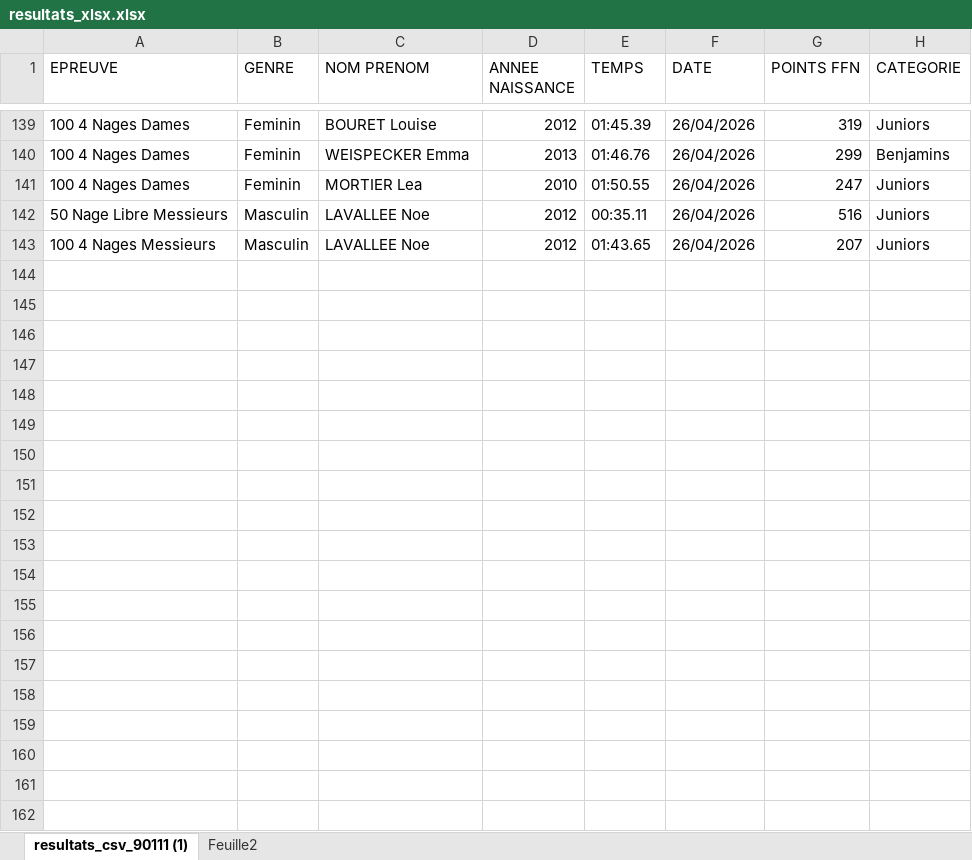
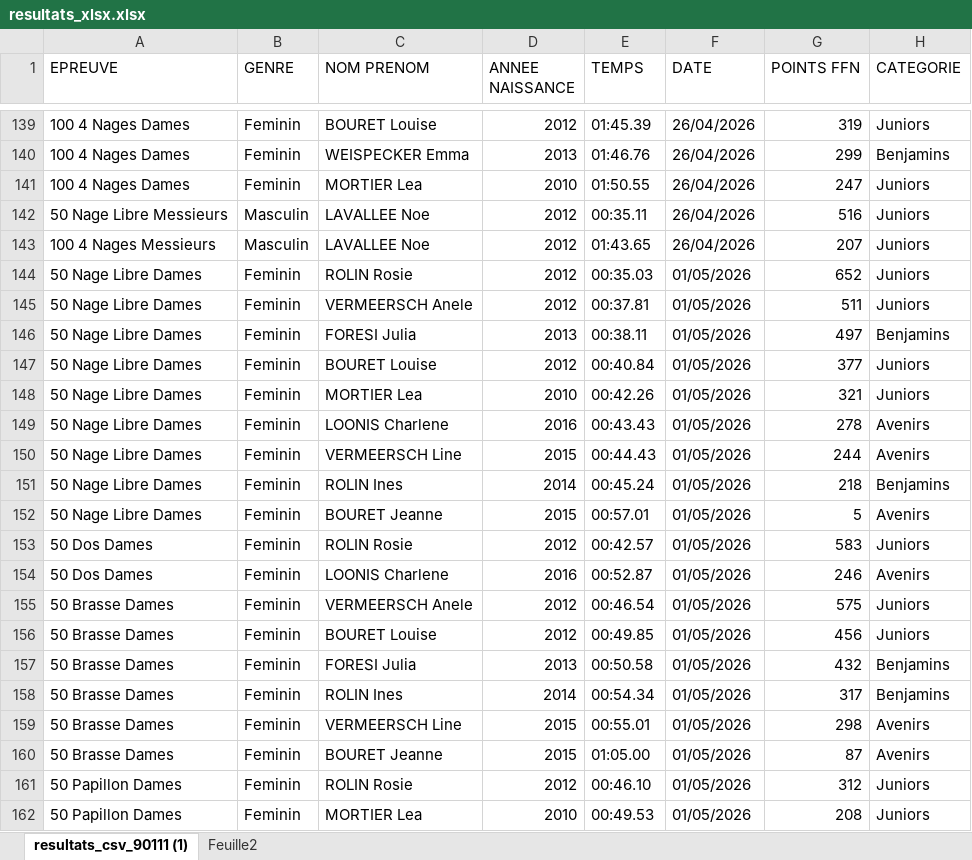
Before and after one commit to AlexandreF59/Club-natation, an Excel workbook: data/resultats_xlsx.xlsx, sheet resultats_csv_90111 (1), drawn as a sheet; only a part is shown, gaps mark what is left out; values as stored, in another font and other column widths than the file's, no borders; the diff covers the shown part only; the diff names each change by its address in the sheet, - before the commit and + after, or states it on an @@ line.

```diff
--- a/data/resultats_xlsx.xlsx (sheet resultats_csv_90111 (1))
+++ b/data/resultats_xlsx.xlsx (sheet resultats_csv_90111 (1))
+row 144: 50 Nage Libre Dames | Feminin | ROLIN Rosie | 2012 | 00:35.03 | 01/05/2026 | 652 | Juniors
+row 145: 50 Nage Libre Dames | Feminin | VERMEERSCH Anele | 2012 | 00:37.81 | 01/05/2026 | 511 | Juniors
+row 146: 50 Nage Libre Dames | Feminin | FORESI Julia | 2013 | 00:38.11 | 01/05/2026 | 497 | Benjamins
+row 147: 50 Nage Libre Dames | Feminin | BOURET Louise | 2012 | 00:40.84 | 01/05/2026 | 377 | Juniors
+row 148: 50 Nage Libre Dames | Feminin | MORTIER Lea | 2010 | 00:42.26 | 01/05/2026 | 321 | Juniors
+row 149: 50 Nage Libre Dames | Feminin | LOONIS Charlene | 2016 | 00:43.43 | 01/05/2026 | 278 | Avenirs
+row 150: 50 Nage Libre Dames | Feminin | VERMEERSCH Line | 2015 | 00:44.43 | 01/05/2026 | 244 | Avenirs
+row 151: 50 Nage Libre Dames | Feminin | ROLIN Ines | 2014 | 00:45.24 | 01/05/2026 | 218 | Benjamins
+row 152: 50 Nage Libre Dames | Feminin | BOURET Jeanne | 2015 | 00:57.01 | 01/05/2026 | 5 | Avenirs
+row 153: 50 Dos Dames | Feminin | ROLIN Rosie | 2012 | 00:42.57 | 01/05/2026 | 583 | Juniors
+row 154: 50 Dos Dames | Feminin | LOONIS Charlene | 2016 | 00:52.87 | 01/05/2026 | 246 | Avenirs
+row 155: 50 Brasse Dames | Feminin | VERMEERSCH Anele | 2012 | 00:46.54 | 01/05/2026 | 575 | Juniors
+row 156: 50 Brasse Dames | Feminin | BOURET Louise | 2012 | 00:49.85 | 01/05/2026 | 456 | Juniors
+row 157: 50 Brasse Dames | Feminin | FORESI Julia | 2013 | 00:50.58 | 01/05/2026 | 432 | Benjamins
+row 158: 50 Brasse Dames | Feminin | ROLIN Ines | 2014 | 00:54.34 | 01/05/2026 | 317 | Benjamins
+row 159: 50 Brasse Dames | Feminin | VERMEERSCH Line | 2015 | 00:55.01 | 01/05/2026 | 298 | Avenirs
+row 160: 50 Brasse Dames | Feminin | BOURET Jeanne | 2015 | 01:05.00 | 01/05/2026 | 87 | Avenirs
+row 161: 50 Papillon Dames | Feminin | ROLIN Rosie | 2012 | 00:46.10 | 01/05/2026 | 312 | Juniors
+row 162: 50 Papillon Dames | Feminin | MORTIER Lea | 2010 | 00:49.53 | 01/05/2026 | 208 | Juniors
```
Also changed, not shown: 13 added rows elsewhere in this sheet, 1 other file.
